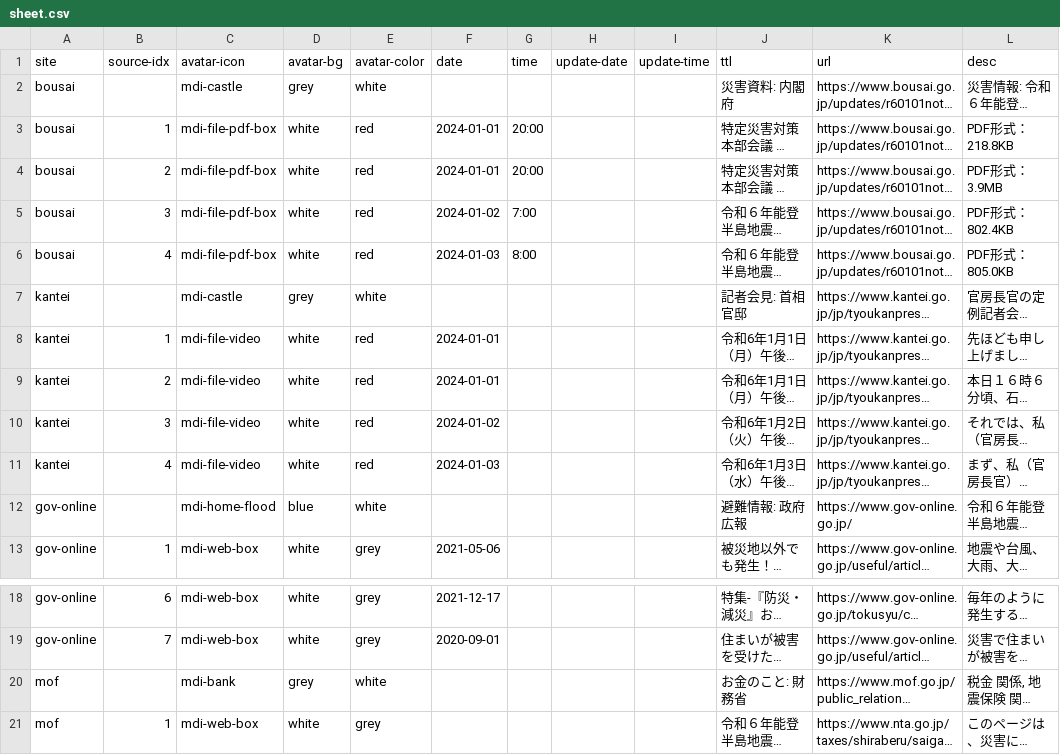
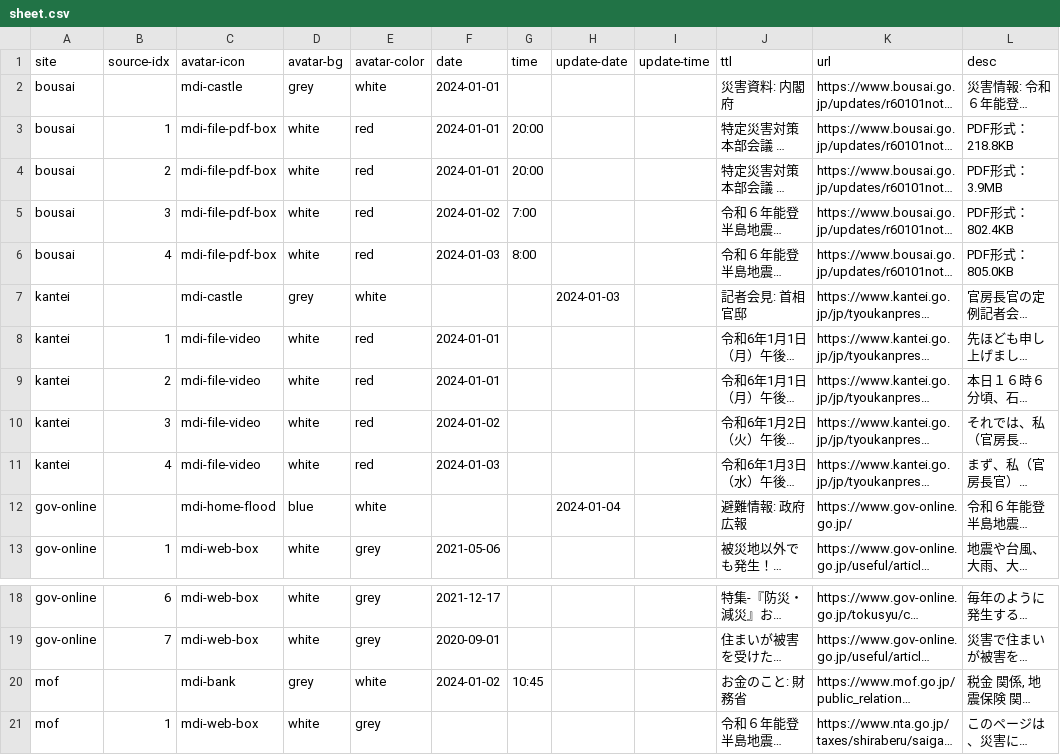
Before and after one commit to butchi/reiwa-6-noto, a CSV file: content/sheet.csv, drawn as a sheet; only a part is shown, gaps mark what is left out; long unchanged cells end in …; the diff names each change by its address in the sheet, - before the commit and + after, or states it on an @@ line.

Commit message:
シート更新

```diff
--- a/content/sheet.csv
+++ b/content/sheet.csv
-F2 (date): (empty)
+F2 (date): 2024-01-01
-H7 (update-date): (empty)
+H7 (update-date): 2024-01-03
-H12 (update-date): (empty)
+H12 (update-date): 2024-01-04
-F20 (date): (empty)
+F20 (date): 2024-01-02
-G20 (time): (empty)
+G20 (time): 10:45
```
